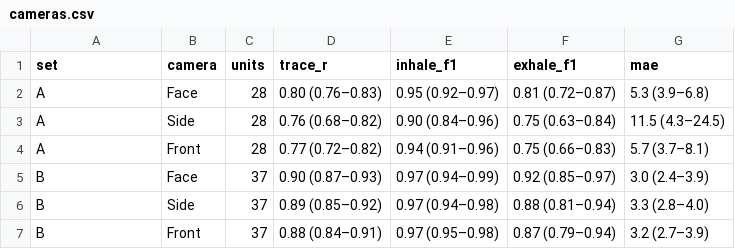
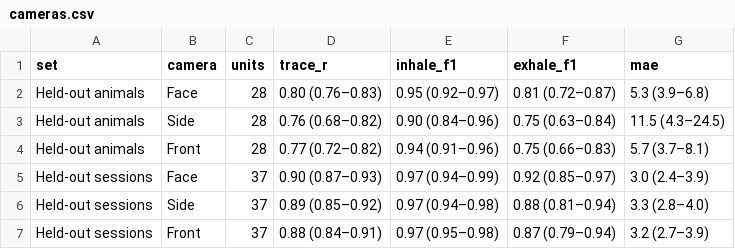
Before and after one commit to AllenNeuralDynamics/zephyr, a CSV file: manuscript/tables/cameras.csv, drawn as a sheet.

```diff
--- a/manuscript/tables/cameras.csv
+++ b/manuscript/tables/cameras.csv
@@ -1,7 +1,7 @@
 set,camera,units,trace_r,inhale_f1,exhale_f1,mae
-A,Face,28,0.80 (0.76–0.83),0.95 (0.92–0.97),0.81 (0.72–0.87),5.3 (3.9–6.8)
-A,Side,28,0.76 (0.68–0.82),0.90 (0.84–0.96),0.75 (0.63–0.84),11.5 (4.3–24.5)
-A,Front,28,0.77 (0.72–0.82),0.94 (0.91–0.96),0.75 (0.66–0.83),5.7 (3.7–8.1)
-B,Face,37,0.90 (0.87–0.93),0.97 (0.94–0.99),0.92 (0.85–0.97),3.0 (2.4–3.9)
-B,Side,37,0.89 (0.85–0.92),0.97 (0.94–0.98),0.88 (0.81–0.94),3.3 (2.8–4.0)
-B,Front,37,0.88 (0.84–0.91),0.97 (0.95–0.98),0.87 (0.79–0.94),3.2 (2.7–3.9)
+Held-out animals,Face,28,0.80 (0.76–0.83),0.95 (0.92–0.97),0.81 (0.72–0.87),5.3 (3.9–6.8)
+Held-out animals,Side,28,0.76 (0.68–0.82),0.90 (0.84–0.96),0.75 (0.63–0.84),11.5 (4.3–24.5)
+Held-out animals,Front,28,0.77 (0.72–0.82),0.94 (0.91–0.96),0.75 (0.66–0.83),5.7 (3.7–8.1)
+Held-out sessions,Face,37,0.90 (0.87–0.93),0.97 (0.94–0.99),0.92 (0.85–0.97),3.0 (2.4–3.9)
+Held-out sessions,Side,37,0.89 (0.85–0.92),0.97 (0.94–0.98),0.88 (0.81–0.94),3.3 (2.8–4.0)
+Held-out sessions,Front,37,0.88 (0.84–0.91),0.97 (0.95–0.98),0.87 (0.79–0.94),3.2 (2.7–3.9)
```
Also changed, not shown: manuscript/tables/cv_folds.csv, 41 other files.
